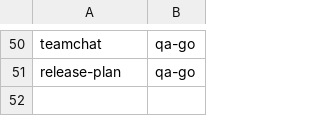
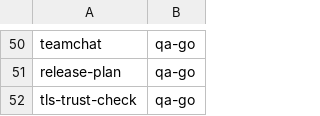
Before and after one commit to LongTermSupport/fedora-desktop, a TSV file: scripts/go-binary-suites.tsv, drawn as a sheet; only a part is shown, gaps mark what is left out; the diff names each change by its address in the sheet, - before the commit and + after, or states it on an @@ line.

```diff
--- a/scripts/go-binary-suites.tsv
+++ b/scripts/go-binary-suites.tsv
+row 52: tls-trust-check | qa-go
```
Also changed, not shown: 14 other files.
